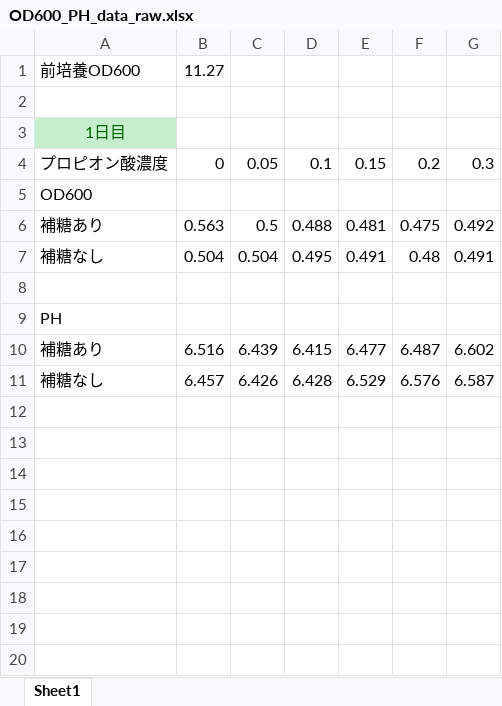
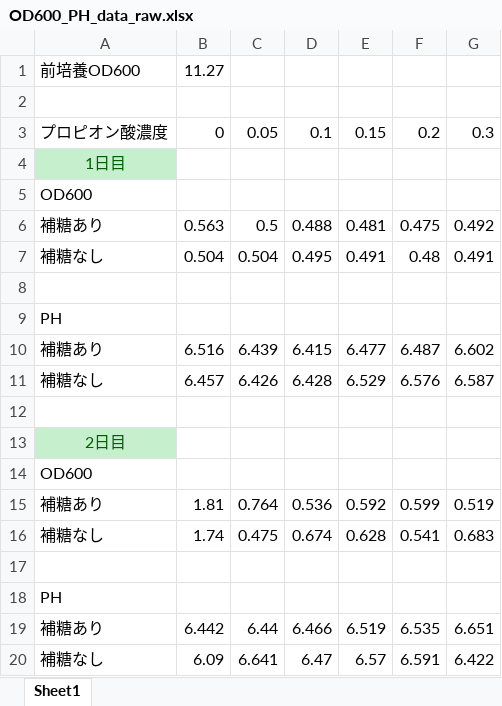
Before and after one commit to ikeda042/PreExperiment, an Excel workbook: OD600_PH_data_raw.xlsx, sheet Sheet1, drawn as a sheet; values as stored, in another font and other column widths than the file's, no borders; the diff names each change by its address in the sheet, - before the commit and + after, or states it on an @@ line.

Commit message:
data

```diff
--- a/OD600_PH_data_raw.xlsx (sheet Sheet1)
+++ b/OD600_PH_data_raw.xlsx (sheet Sheet1)
@@ row 4 moved to row 3: プロピオン酸濃度 @@
+row 12: (empty)
+row 13: 2日目
+row 14: OD600
+row 15: 補糖あり | 1.81 | 0.764 | 0.536 | 0.592 | 0.599 | 0.519
+row 16: 補糖なし | 1.74 | 0.475 | 0.674 | 0.628 | 0.541 | 0.683
+row 17: (empty)
+row 18: PH
+row 19: 補糖あり | 6.442 | 6.44 | 6.466 | 6.519 | 6.535 | 6.651
+row 20: 補糖なし | 6.09 | 6.641 | 6.47 | 6.57 | 6.591 | 6.422
```
